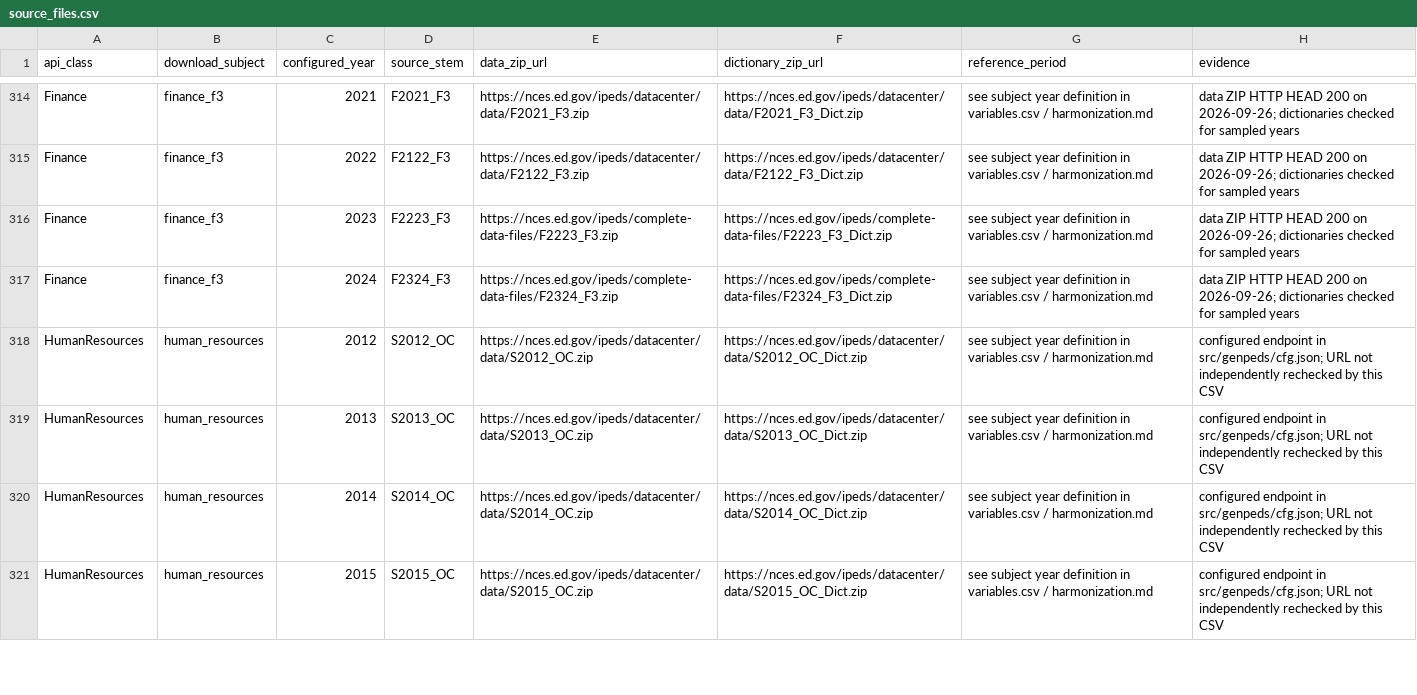
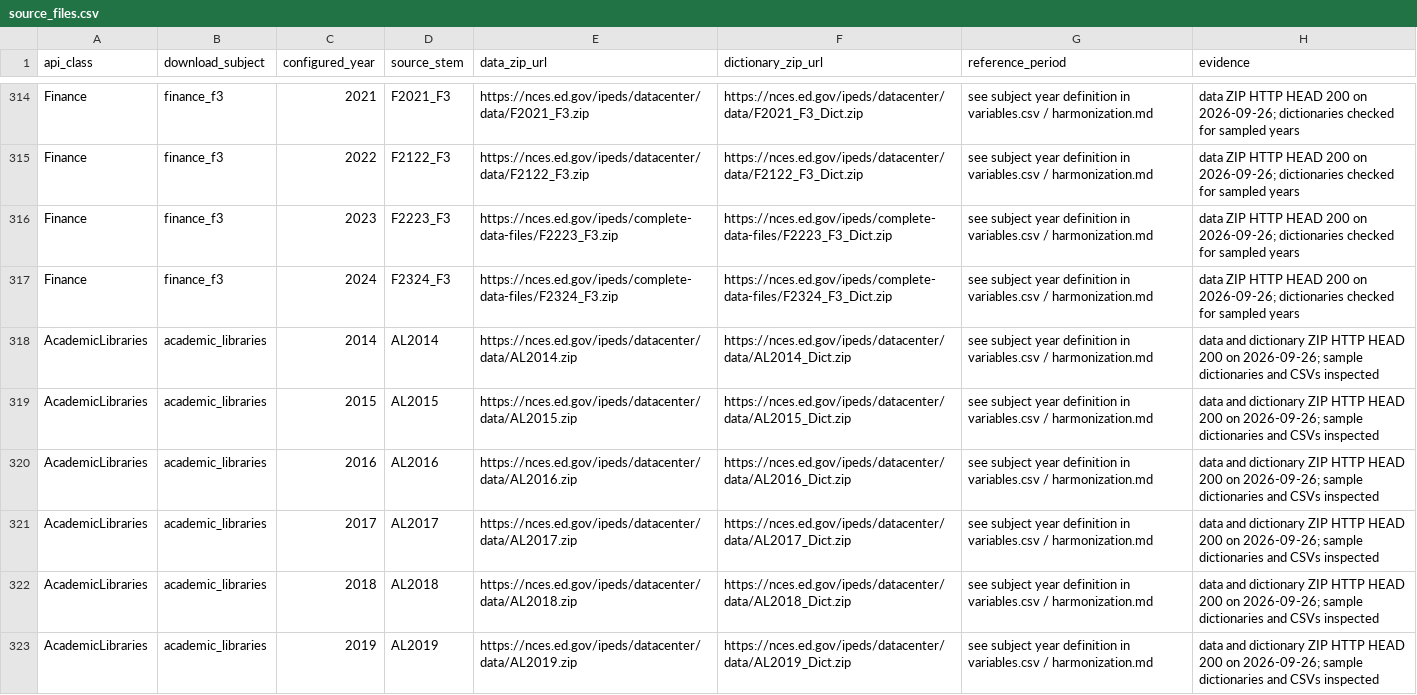
Before and after one commit to rhawrami/genpeds, a CSV file: codebook/source_files.csv, drawn as a sheet; only a part is shown, gaps mark what is left out; the shorter side is filled out with more unchanged rows; the diff covers the shown part only; the diff names each change by its address in the sheet, - before the commit and + after, or states it on an @@ line.

```diff
--- a/codebook/source_files.csv
+++ b/codebook/source_files.csv
+row 318: AcademicLibraries | academic_libraries | 2014 | AL2014 | https://nces.ed.gov/ipeds/datacenter/data/AL2014.zip | https://nces.ed.gov/ipeds/datacenter/data/AL2014_Dict.zip | see subject year definition in variables.csv / harmonization.md | data and dictionary ZIP HTTP HEAD 200 on 2026-09-26; sample dictionaries and CSVs inspected
+row 319: AcademicLibraries | academic_libraries | 2015 | AL2015 | https://nces.ed.gov/ipeds/datacenter/data/AL2015.zip | https://nces.ed.gov/ipeds/datacenter/data/AL2015_Dict.zip | see subject year definition in variables.csv / harmonization.md | data and dictionary ZIP HTTP HEAD 200 on 2026-09-26; sample dictionaries and CSVs inspected
+row 320: AcademicLibraries | academic_libraries | 2016 | AL2016 | https://nces.ed.gov/ipeds/datacenter/data/AL2016.zip | https://nces.ed.gov/ipeds/datacenter/data/AL2016_Dict.zip | see subject year definition in variables.csv / harmonization.md | data and dictionary ZIP HTTP HEAD 200 on 2026-09-26; sample dictionaries and CSVs inspected
+row 321: AcademicLibraries | academic_libraries | 2017 | AL2017 | https://nces.ed.gov/ipeds/datacenter/data/AL2017.zip | https://nces.ed.gov/ipeds/datacenter/data/AL2017_Dict.zip | see subject year definition in variables.csv / harmonization.md | data and dictionary ZIP HTTP HEAD 200 on 2026-09-26; sample dictionaries and CSVs inspected
+row 322: AcademicLibraries | academic_libraries | 2018 | AL2018 | https://nces.ed.gov/ipeds/datacenter/data/AL2018.zip | https://nces.ed.gov/ipeds/datacenter/data/AL2018_Dict.zip | see subject year definition in variables.csv / harmonization.md | data and dictionary ZIP HTTP HEAD 200 on 2026-09-26; sample dictionaries and CSVs inspected
+row 323: AcademicLibraries | academic_libraries | 2019 | AL2019 | https://nces.ed.gov/ipeds/datacenter/data/AL2019.zip | https://nces.ed.gov/ipeds/datacenter/data/AL2019_Dict.zip | see subject year definition in variables.csv / harmonization.md | data and dictionary ZIP HTTP HEAD 200 on 2026-09-26; sample dictionaries and CSVs inspected
```
Also changed, not shown: 5 added rows elsewhere in this file, codebook/changes.csv, codebook/codes.csv, 15 other files.
